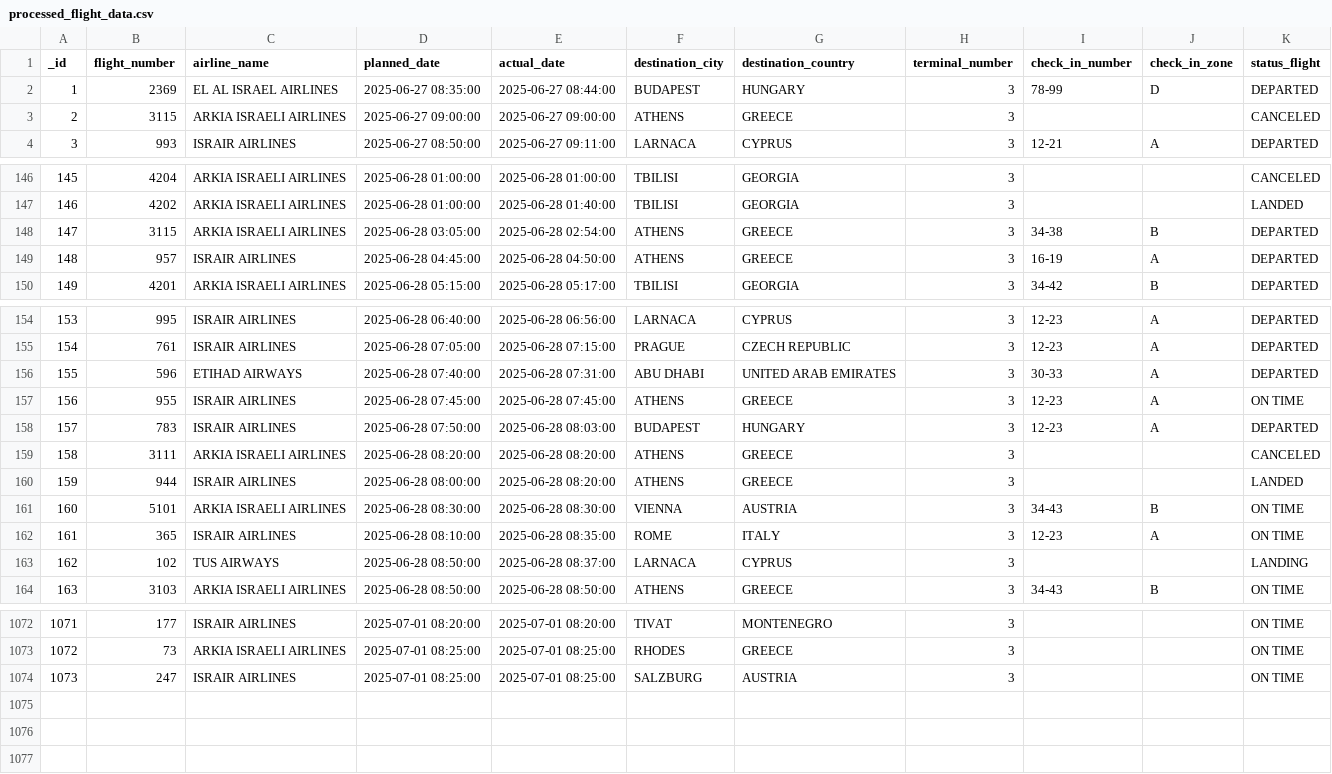
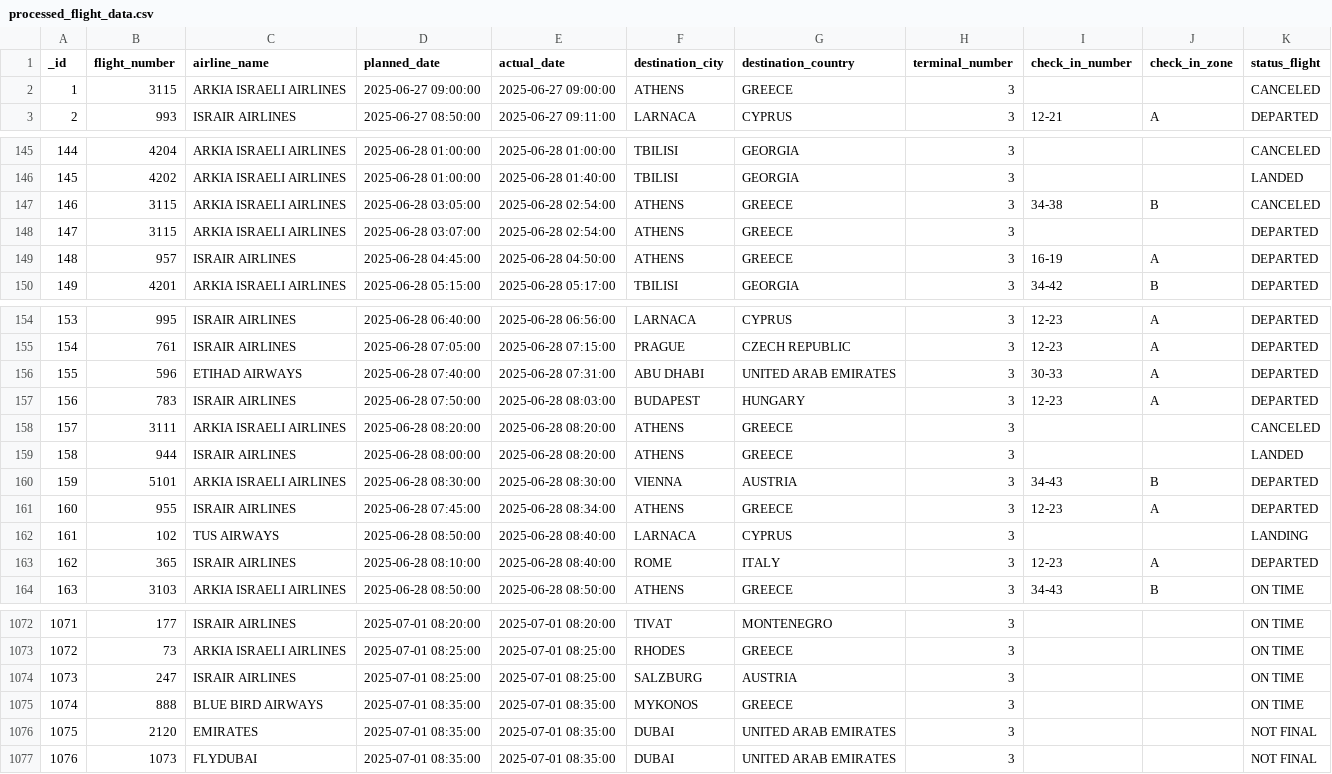
Before and after one commit to bardavidlubovsky/flight-data-pipeline, a CSV file: output/processed_flight_data.csv, drawn as a sheet; only a part is shown, gaps mark what is left out; removed rows and columns are numbered as before the commit, all else as after; the diff names each change by its address in the sheet, - before the commit and + after, or states it on an @@ line.

```diff
--- a/output/processed_flight_data.csv
+++ b/output/processed_flight_data.csv
-row 2: 1 | 2369 | EL AL ISRAEL AIRLINES | 2025-06-27 08:35:00 | 2025-06-27 08:44:00 | BUDAPEST | HUNGARY | 3 | 78-99 | D | DEPARTED
@@ column A (_id) renumbered between rows 2 and 162 @@
-K147 (status_flight): DEPARTED
+K147 (status_flight): CANCELED
+row 148: 147 | 3115 | ARKIA ISRAELI AIRLINES | 2025-06-28 03:07:00 | 2025-06-28 02:54:00 | ATHENS | GREECE | 3 |  |  | DEPARTED
-row 157: 156 | 955 | ISRAIR AIRLINES | 2025-06-28 07:45:00 | 2025-06-28 07:45:00 | ATHENS | GREECE | 3 | 12-23 | A | ON TIME
-K160:K161 (status_flight): ON TIME
+K160:K161 (status_flight): DEPARTED
-B161 (flight_number): 365
+B161 (flight_number): 955
-D161 (planned_date): 2025-06-28 08:10:00
+D161 (planned_date): 2025-06-28 07:45:00
-E161 (actual_date): 2025-06-28 08:35:00
+E161 (actual_date): 2025-06-28 08:34:00
-F161 (destination_city): ROME
+F161 (destination_city): ATHENS
-G161 (destination_country): ITALY
+G161 (destination_country): GREECE
-E162 (actual_date): 2025-06-28 08:37:00
+E162 (actual_date): 2025-06-28 08:40:00
+row 163: 162 | 365 | ISRAIR AIRLINES | 2025-06-28 08:10:00 | 2025-06-28 08:40:00 | ROME | ITALY | 3 | 12-23 | A | DEPARTED
+row 1075: 1074 | 888 | BLUE BIRD AIRWAYS | 2025-07-01 08:35:00 | 2025-07-01 08:35:00 | MYKONOS | GREECE | 3 |  |  | ON TIME
+row 1076: 1075 | 2120 | EMIRATES | 2025-07-01 08:35:00 | 2025-07-01 08:35:00 | DUBAI | UNITED ARAB EMIRATES | 3 |  |  | NOT FINAL
+row 1077: 1076 | 1073 | FLYDUBAI | 2025-07-01 08:35:00 | 2025-07-01 08:35:00 | DUBAI | UNITED ARAB EMIRATES | 3 |  |  | NOT FINAL
```
